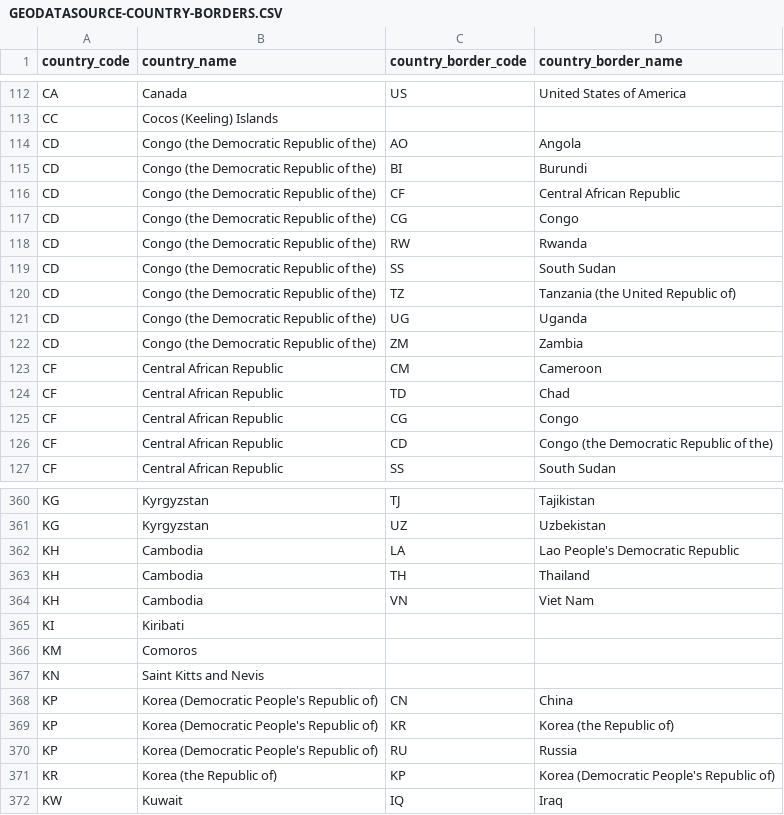
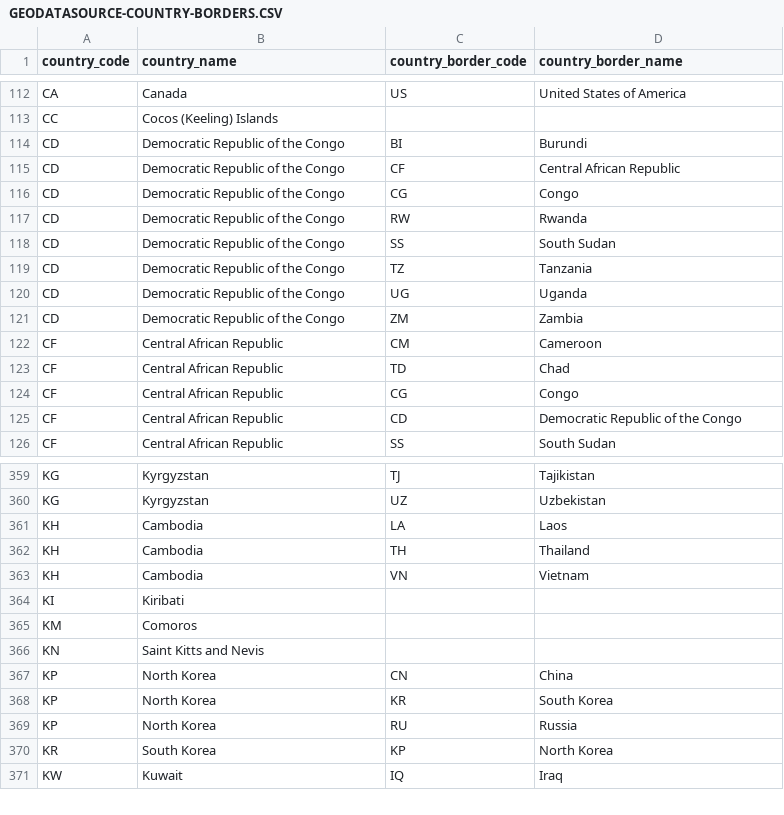
Before and after one commit to lkassaei/Borders, a CSV file: src/main/resources/GEODATASOURCE-COUNTRY-BORDERS.CSV, drawn as a sheet; only a part is shown, gaps mark what is left out; the diff covers the shown part only.

```diff
--- a/src/main/resources/GEODATASOURCE-COUNTRY-BORDERS.CSV
+++ b/src/main/resources/GEODATASOURCE-COUNTRY-BORDERS.CSV
@@ -113,11 +113,10 @@
 "CC","Cocos (Keeling) Islands","",""
-"CD","Congo (the Democratic Republic of the)","AO","Angola"
-"CD","Congo (the Democratic Republic of the)","BI","Burundi"
-"CD","Congo (the Democratic Republic of the)","CF","Central African Republic"
-"CD","Congo (the Democratic Republic of the)","CG","Congo"
-"CD","Congo (the Democratic Republic of the)","RW","Rwanda"
-"CD","Congo (the Democratic Republic of the)","SS","South Sudan"
-"CD","Congo (the Democratic Republic of the)","TZ","Tanzania (the United Republic of)"
-"CD","Congo (the Democratic Republic of the)","UG","Uganda"
-"CD","Congo (the Democratic Republic of the)","ZM","Zambia"
+"CD","Democratic Republic of the Congo","BI","Burundi"
+"CD","Democratic Republic of the Congo","CF","Central African Republic"
+"CD","Democratic Republic of the Congo","CG","Congo"
+"CD","Democratic Republic of the Congo","RW","Rwanda"
+"CD","Democratic Republic of the Congo","SS","South Sudan"
+"CD","Democratic Republic of the Congo","TZ","Tanzania"
+"CD","Democratic Republic of the Congo","UG","Uganda"
+"CD","Democratic Republic of the Congo","ZM","Zambia"
 "CF","Central African Republic","CM","Cameroon"
@@ -125,3 +124,3 @@
 "CF","Central African Republic","CG","Congo"
-"CF","Central African Republic","CD","Congo (the Democratic Republic of the)"
+"CF","Central African Republic","CD","Democratic Republic of the Congo"
 "CF","Central African Republic","SS","South Sudan"
@@ -361,5 +360,5 @@
 "KG","Kyrgyzstan","UZ","Uzbekistan"
-"KH","Cambodia","LA","Lao People's Democratic Republic"
+"KH","Cambodia","LA","Laos"
 "KH","Cambodia","TH","Thailand"
-"KH","Cambodia","VN","Viet Nam"
+"KH","Cambodia","VN","Vietnam"
 "KI","Kiribati","",""
@@ -367,6 +366,6 @@
 "KN","Saint Kitts and Nevis","",""
-"KP","Korea (Democratic People's Republic of)","CN","China"
-"KP","Korea (Democratic People's Republic of)","KR","Korea (the Republic of)"
-"KP","Korea (Democratic People's Republic of)","RU","Russia"
-"KR","Korea (the Republic of)","KP","Korea (Democratic People's Republic of)"
+"KP","North Korea","CN","China"
+"KP","North Korea","KR","South Korea"
+"KP","North Korea","RU","Russia"
+"KR","South Korea","KP","North Korea"
 "KW","Kuwait","IQ","Iraq"
```
Also changed, not shown: 2 added rows and 102 edited cells elsewhere in this file, 2 other files.
